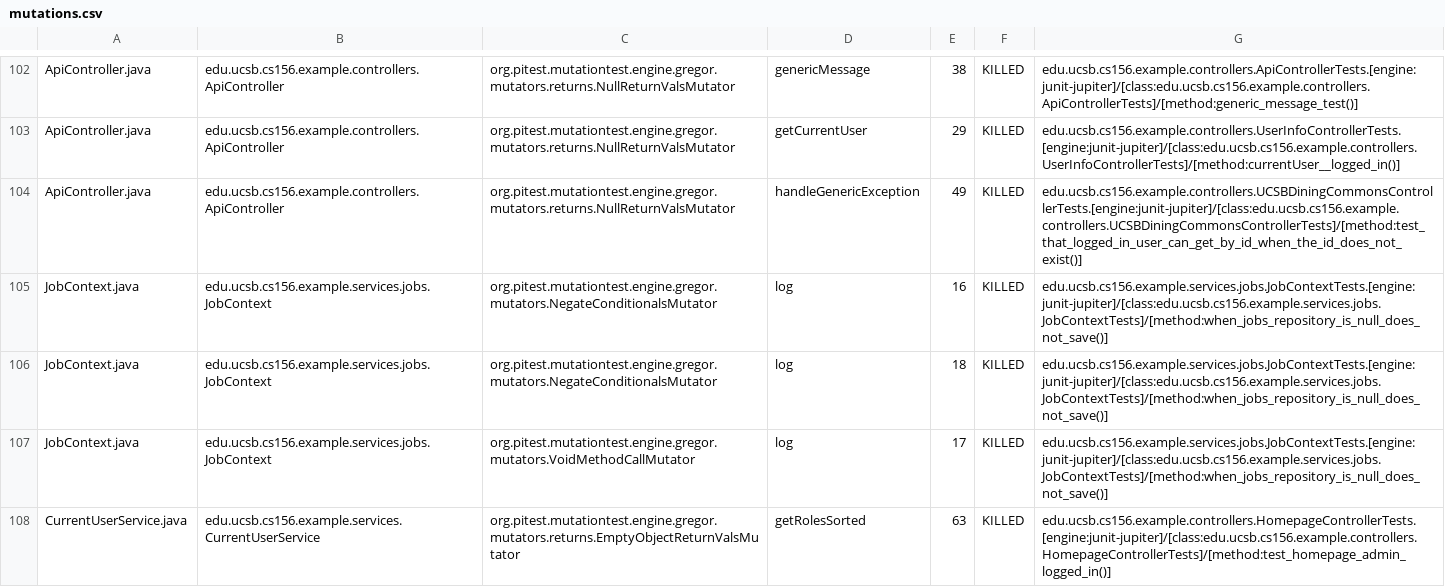
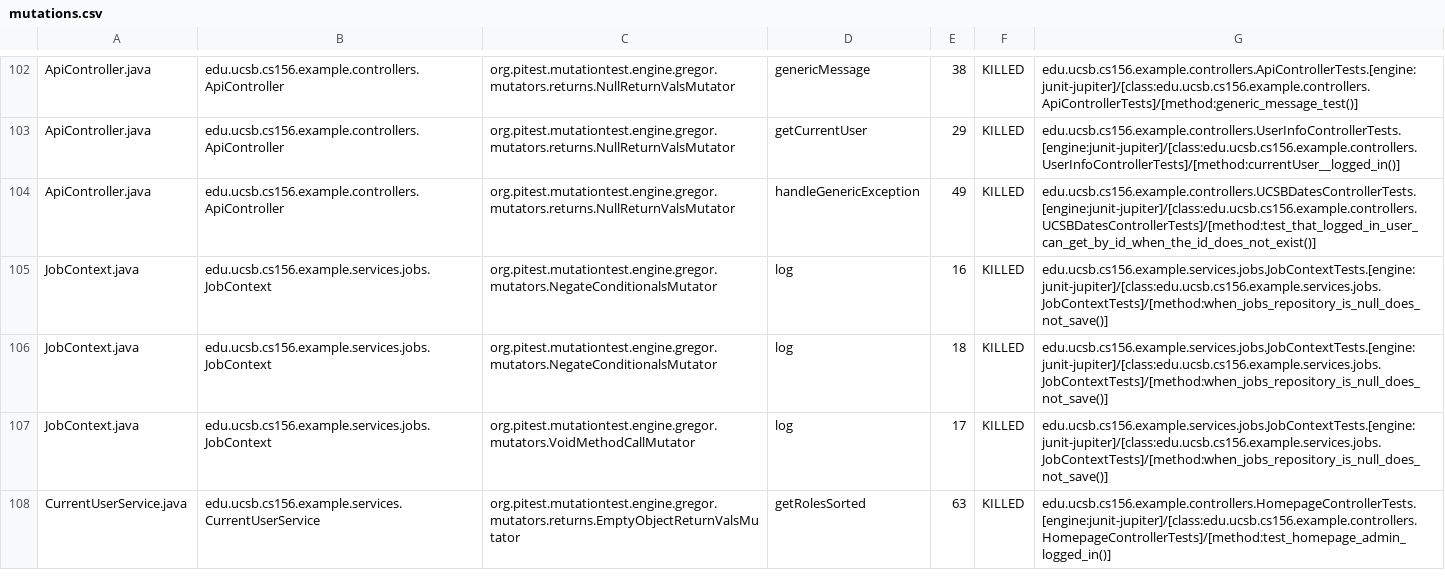
Before and after one commit to ucsb-cs156-s25/team01-s25-13, a CSV file: prs/51/pitest/mutations.csv, drawn as a sheet; only a part is shown, gaps mark what is left out.

Commit message:
Deploying to gh-pages from @ ucsb-cs156-s25/team01-s25-13@6bfb86a48a0fcb6b1fe58714e74a66a1d17e07f0 🚀

```diff
--- a/prs/51/pitest/mutations.csv
+++ b/prs/51/pitest/mutations.csv
@@ -103,3 +103,3 @@ ApiController.java,edu.ucsb.cs156.example.controllers.ApiController,org.pitest.m
 ApiController.java,edu.ucsb.cs156.example.controllers.ApiController,org.pitest.mutationtest.engine.gregor.mutators.returns.NullReturnValsMutator,getCurrentUser,29,KILLED,edu.ucsb.cs156.example.controllers.UserInfoControllerTests.[engine:junit-jupiter]/[class:edu.ucsb.cs156.example.controllers.UserInfoControllerTests]/[method:currentUser__logged_in()]
-ApiController.java,edu.ucsb.cs156.example.controllers.ApiController,org.pitest.mutationtest.engine.gregor.mutators.returns.NullReturnValsMutator,handleGenericException,49,KILLED,edu.ucsb.cs156.example.controllers.UCSBDiningCommonsControllerTests.[engine:junit-jupiter]/[class:edu.ucsb.cs156.example.controllers.UCSBDiningCommonsControllerTests]/[method:test_that_logged_in_user_can_get_by_id_when_the_id_does_not_exist()]
+ApiController.java,edu.ucsb.cs156.example.controllers.ApiController,org.pitest.mutationtest.engine.gregor.mutators.returns.NullReturnValsMutator,handleGenericException,49,KILLED,edu.ucsb.cs156.example.controllers.UCSBDatesControllerTests.[engine:junit-jupiter]/[class:edu.ucsb.cs156.example.controllers.UCSBDatesControllerTests]/[method:test_that_logged_in_user_can_get_by_id_when_the_id_does_not_exist()]
 JobContext.java,edu.ucsb.cs156.example.services.jobs.JobContext,org.pitest.mutationtest.engine.gregor.mutators.NegateConditionalsMutator,log,16,KILLED,edu.ucsb.cs156.example.services.jobs.JobContextTests.[engine:junit-jupiter]/[class:edu.ucsb.cs156.example.services.jobs.JobContextTests]/[method:when_jobs_repository_is_null_does_not_save()]
```
Also changed, not shown: 17 other files.
